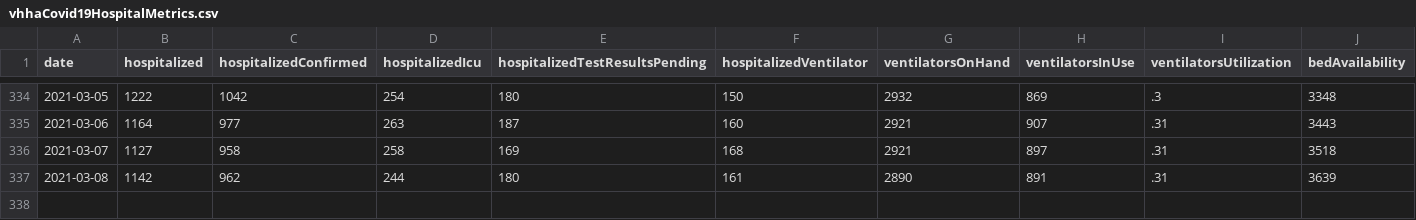
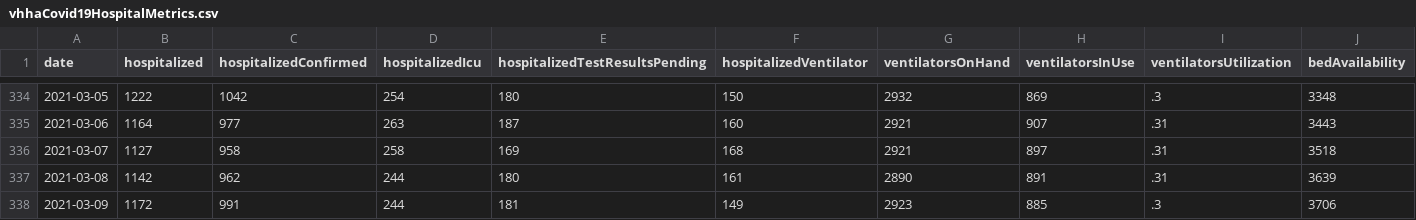
Before and after one commit to ddenenberg71/Virginia-COVID-19-Hospital-Metrics, a CSV file: vhhaCovid19HospitalMetrics.csv, drawn as a sheet; only a part is shown, gaps mark what is left out; rows hold the shown columns only; the diff names each change by its address in the sheet, - before the commit and + after, or states it on an @@ line.

Commit message:
March 9, 2021 updates

```diff
--- a/vhhaCovid19HospitalMetrics.csv
+++ b/vhhaCovid19HospitalMetrics.csv
+row 338: 2021-03-09 | 1172 | 991 | 244 | 181 | 149 | 2923 | 885 | .3 | 3706
```
